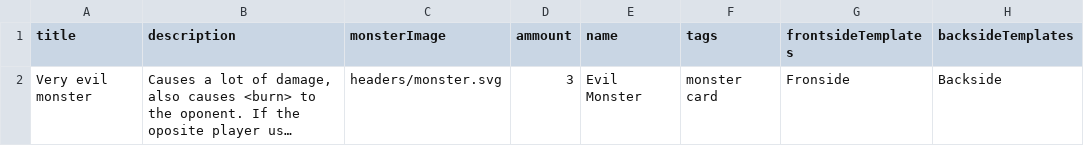
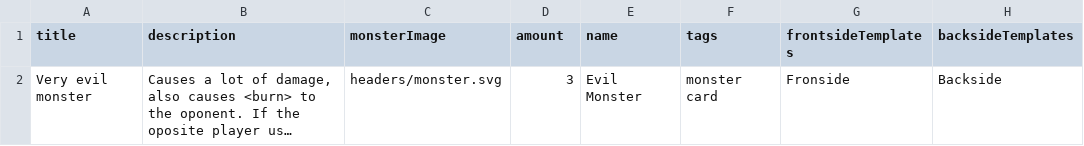
Before and after one commit to CassianoBelniak/vitral-game-card-templating, a CSV file: examples/initial-project/assets/cards/cards.csv, drawn as a sheet; long unchanged cells end in …; the diff names each change by its address in the sheet, - before the commit and + after, or states it on an @@ line.

Commit message:
refactor: fixed amount typo

```diff
--- a/examples/initial-project/assets/cards/cards.csv
+++ b/examples/initial-project/assets/cards/cards.csv
-D1: ammount
+D1: amount
```
Also changed, not shown: 13 other files.
